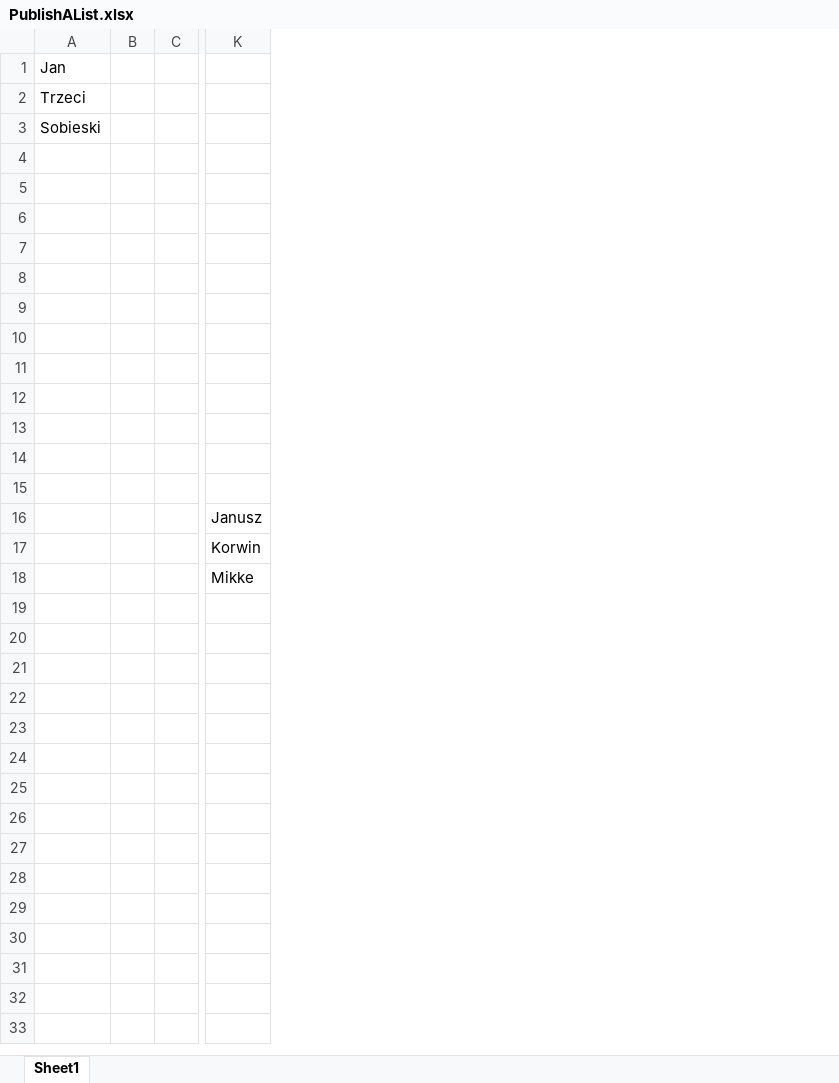
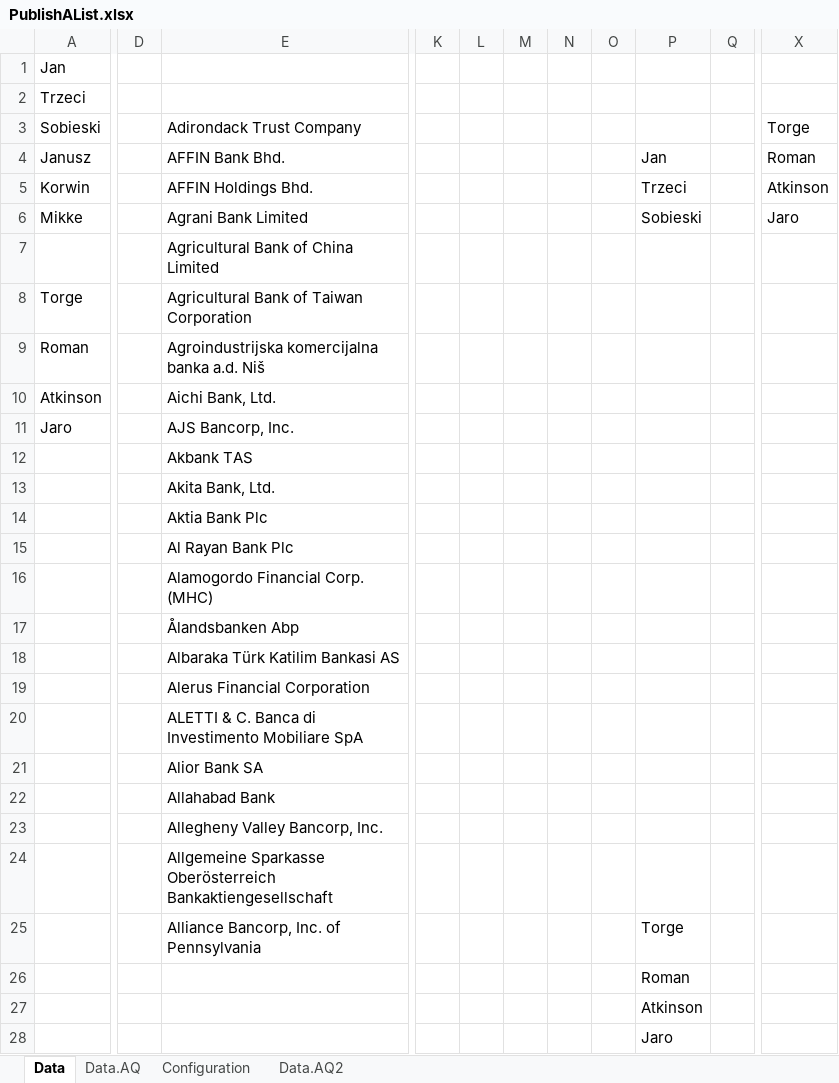
Before and after one commit to bartosz-bear/blueberry-api, an Excel workbook: spreadsheets/PublishAList.xlsx, sheet Data, drawn as a sheet; only a part is shown, gaps mark what is left out; values as stored, in another font and other column widths than the file's, no borders; removed rows and columns are numbered as before the commit, all else as after; rows hold the shown columns only; the diff covers the shown part only; the diff names each change by its address in the sheet, - before the commit and + after, or states it on an @@ line.

```diff
--- a/spreadsheets/PublishAList.xlsx (sheet Data)
+++ b/spreadsheets/PublishAList.xlsx (sheet Data)
-sheet tab: Sheet1
+sheet tab: Data
+sheet tab: Data.AQ
+sheet tab: Configuration
+sheet tab: Data.AQ2
-column B, empty
-column C, empty
+column D, empty
+column E, row 3: Adirondack Trust Company; rows 12-23: Akbank TAS | Akita Bank, Ltd. | Aktia Bank Plc | Al Rayan Bank Plc | Alamogordo Financial Corp. (MHC) | Ålandsbanken Abp | Albaraka Türk Katilim Bankasi AS | Alerus Financial Corporation | ALETTI & C. Banca di Investimento Mobiliare SpA | Alior Bank SA | Allahabad Bank | Allegheny Valley Bancorp, Inc.
-column K, row 18: Mikke
+column K, empty
+column L, empty
+column M, empty
+column N, empty
+column O, empty
+column P, empty
+column Q, empty
+column X, row 3: Torge
+row 4: Janusz |  | AFFIN Bank Bhd. |  |  |  |  |  | Jan |  | Roman
+row 5: Korwin |  | AFFIN Holdings Bhd. |  |  |  |  |  | Trzeci |  | Atkinson
+row 6: Mikke |  | Agrani Bank Limited |  |  |  |  |  | Sobieski |  | Jaro
+row 7:  |  | Agricultural Bank of China Limited
+row 8: Torge |  | Agricultural Bank of Taiwan Corporation
+row 9: Roman |  | Agroindustrijska komercijalna banka a.d. Niš
+row 10: Atkinson |  | Aichi Bank, Ltd.
+row 11: Jaro |  | AJS Bancorp, Inc.
-row 15: (empty)
-row 16:  |  |  | Janusz
-row 17:  |  |  | Korwin
+row 24:  |  | Allgemeine Sparkasse Oberösterreich Bankaktiengesellschaft
+row 25:  |  | Alliance Bancorp, Inc. of Pennsylvania |  |  |  |  |  | Torge
+row 26:  |  |  |  |  |  |  |  | Roman
+row 27:  |  |  |  |  |  |  |  | Atkinson
+row 28:  |  |  |  |  |  |  |  | Jaro
```
Also changed, not shown: 6 added columns elsewhere in this sheet, 6 other files.
